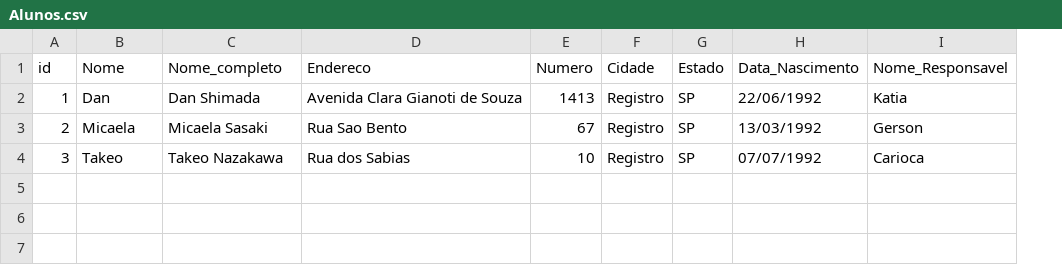
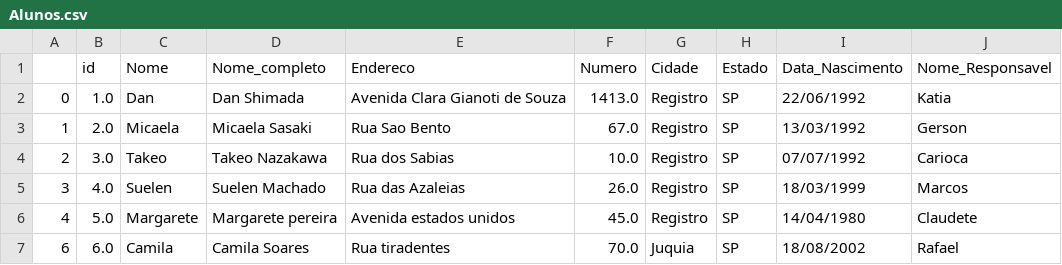
Before and after one commit to Dan-Shimada/BlueGerenciamento, a CSV file: Alunos.csv, drawn as a sheet; addresses are those after the commit; the diff names each change by its address in the sheet, - before the commit and + after, or states it on an @@ line.

```diff
--- a/Alunos.csv
+++ b/Alunos.csv
+column B (id), rows 3-5: 2.0 | 3.0 | 4.0
-A1: id
+A1: (empty)
+row 2: 0 | 1.0 | Dan | Dan Shimada | Avenida Clara Gianoti de Souza | 1413.0 | Registro | SP | 22/06/1992 | Katia
-C3 (Nome): Dan
+C3 (Nome): Micaela
-D3 (Nome_completo): Dan Shimada
+D3 (Nome_completo): Micaela Sasaki
-E3 (Endereco): Avenida Clara Gianoti de Souza
+E3 (Endereco): Rua Sao Bento
-F3 (Numero): 1413
+F3 (Numero): 67.0
-I3 (Data_Nascimento): 22/06/1992
+I3 (Data_Nascimento): 13/03/1992
-J3 (Nome_Responsavel): Katia
+J3 (Nome_Responsavel): Gerson
-C4 (Nome): Micaela
+C4 (Nome): Takeo
-D4 (Nome_completo): Micaela Sasaki
+D4 (Nome_completo): Takeo Nazakawa
-E4 (Endereco): Rua Sao Bento
+E4 (Endereco): Rua dos Sabias
-F4 (Numero): 67
+F4 (Numero): 10.0
-I4 (Data_Nascimento): 13/03/1992
+I4 (Data_Nascimento): 07/07/1992
-J4 (Nome_Responsavel): Gerson
+J4 (Nome_Responsavel): Carioca
-C5 (Nome): Takeo
+C5 (Nome): Suelen
-D5 (Nome_completo): Takeo Nazakawa
+D5 (Nome_completo): Suelen Machado
-E5 (Endereco): Rua dos Sabias
+E5 (Endereco): Rua das Azaleias
-F5 (Numero): 10
+F5 (Numero): 26.0
-I5 (Data_Nascimento): 07/07/1992
+I5 (Data_Nascimento): 18/03/1999
-J5 (Nome_Responsavel): Carioca
+J5 (Nome_Responsavel): Marcos
+row 6: 4 | 5.0 | Margarete | Margarete pereira | Avenida estados unidos | 45.0 | Registro | SP | 14/04/1980 | Claudete
+row 7: 6 | 6.0 | Camila | Camila Soares | Rua tiradentes | 70.0 | Juquia | SP | 18/08/2002 | Rafael
```
Also changed, not shown: Matricula.csv, 1 other file.
